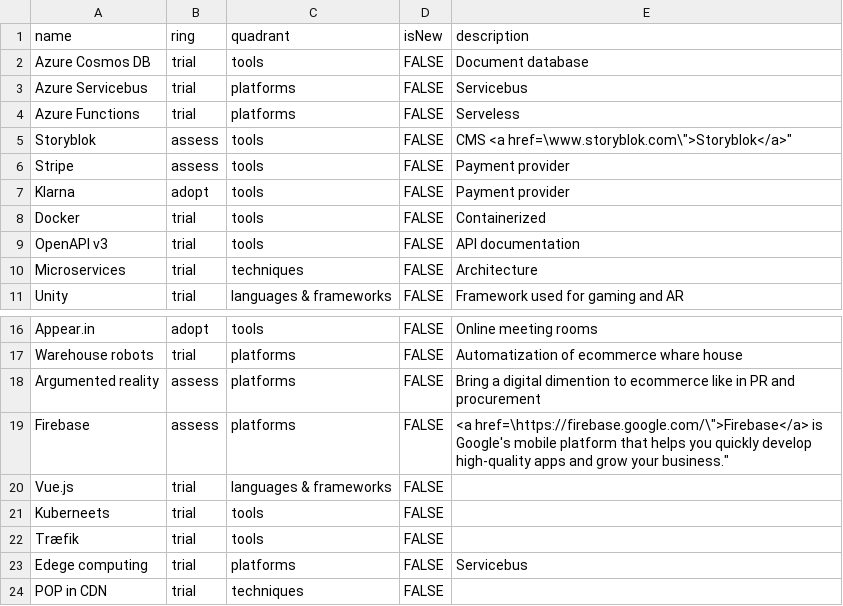
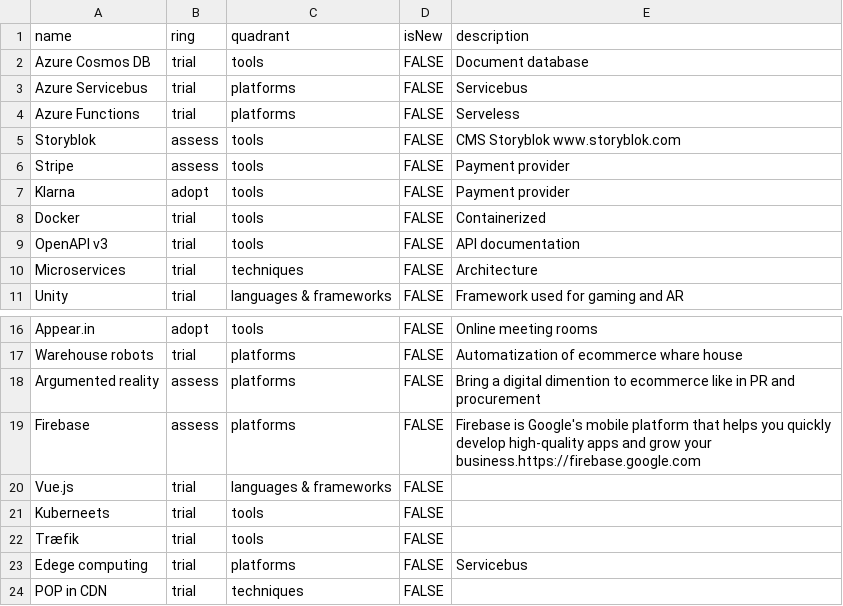
Before and after one commit to skjohansen/techRadarTest, a CSV file: text.csv, drawn as a sheet; only a part is shown, gaps mark what is left out.

Commit message:
Update text.csv

```diff
--- a/text.csv
+++ b/text.csv
@@ -4,3 +4,3 @@ Azure Servicebus,trial,platforms,FALSE,"Servicebus"
 Azure Functions,trial,platforms,FALSE,"Serveless"
-Storyblok,assess,tools,FALSE,"CMS <a href=\"www.storyblok.com\">Storyblok</a>"
+Storyblok,assess,tools,FALSE,"CMS Storyblok www.storyblok.com"
 Stripe,assess,tools,FALSE,"Payment provider"
@@ -18,3 +18,3 @@ Warehouse robots,trial,platforms,FALSE,"Automatization of ecommerce whare house"
 Argumented reality,assess,platforms,FALSE,"Bring a digital dimention to ecommerce like in PR and procurement"
-Firebase,assess,platforms,FALSE,"<a href=\"https://firebase.google.com/\">Firebase</a> is Google's mobile platform that helps you quickly develop high-quality apps and grow your business."
+Firebase,assess,platforms,FALSE,"Firebase is Google's mobile platform that helps you quickly develop high-quality apps and grow your business.https://firebase.google.com"
 Vue.js,trial,languages & frameworks,FALSE,""
```
